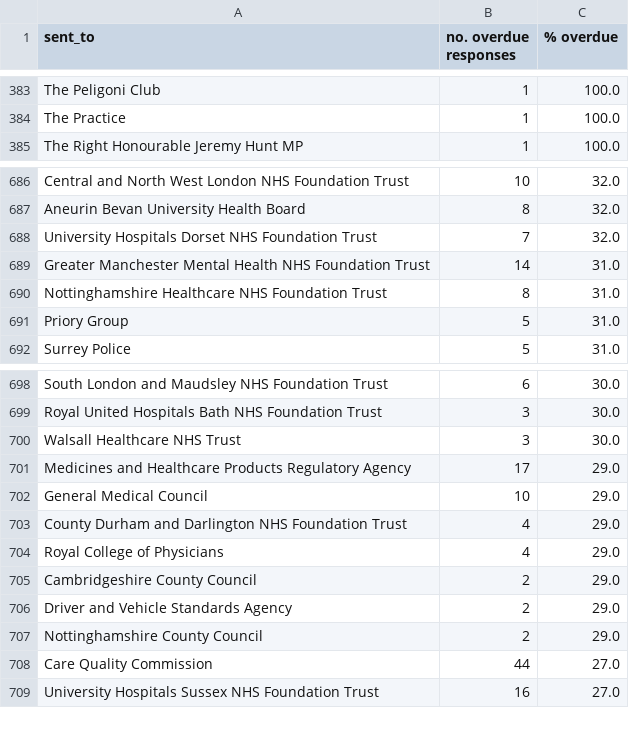
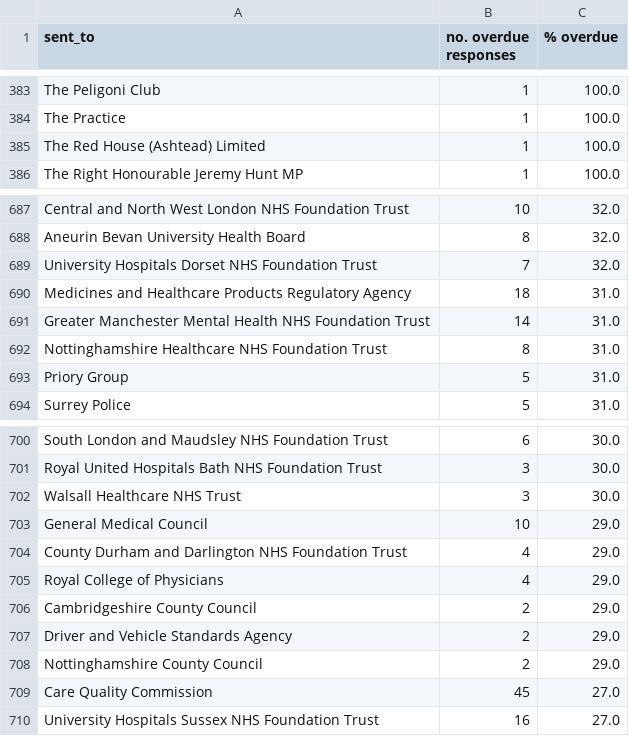
Before and after one commit to georgiarichards/preventabledeathstracker, a CSV file: src/analyse/counts/data/sent/reg28_by_status/counts/overdue_counts.csv, drawn as a sheet; only a part is shown, gaps mark what is left out.

```diff
--- a/src/analyse/counts/data/sent/reg28_by_status/counts/overdue_counts.csv
+++ b/src/analyse/counts/data/sent/reg28_by_status/counts/overdue_counts.csv
@@ -384,2 +384,3 @@ The Peligoni Club,1,100.0
 The Practice,1,100.0
+The Red House (Ashtead) Limited,1,100.0
 The Right Honourable Jeremy Hunt MP,1,100.0
@@ -688,2 +689,3 @@ Aneurin Bevan University Health Board,8,32.0
 University Hospitals Dorset NHS Foundation Trust,7,32.0
+Medicines and Healthcare Products Regulatory Agency,18,31.0
 Greater Manchester Mental Health NHS Foundation Trust,14,31.0
@@ -700,3 +702,2 @@ Royal United Hospitals Bath NHS Foundation Trust,3,30.0
 Walsall Healthcare NHS Trust,3,30.0
-Medicines and Healthcare Products Regulatory Agency,17,29.0
 General Medical Council,10,29.0
@@ -707,3 +708,3 @@ Driver and Vehicle Standards Agency,2,29.0
 Nottinghamshire County Council,2,29.0
-Care Quality Commission,44,27.0
+Care Quality Commission,45,27.0
 University Hospitals Sussex NHS Foundation Trust,16,27.0
```
Also changed, not shown: src/analyse/counts/data/sent/area-statuses.csv, src/analyse/counts/data/sent/reg28_by_status/counts/pending_counts.csv, 24 other files.
